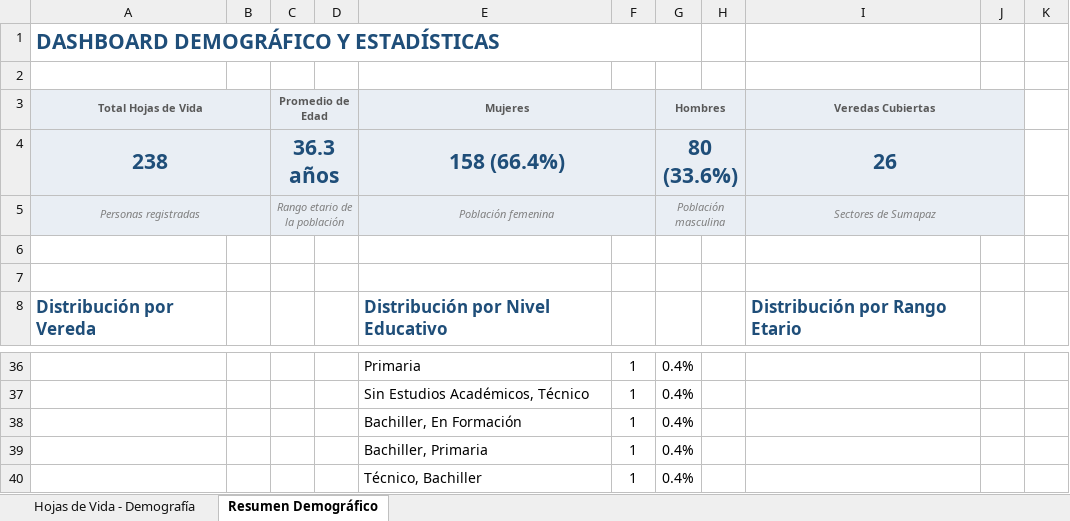
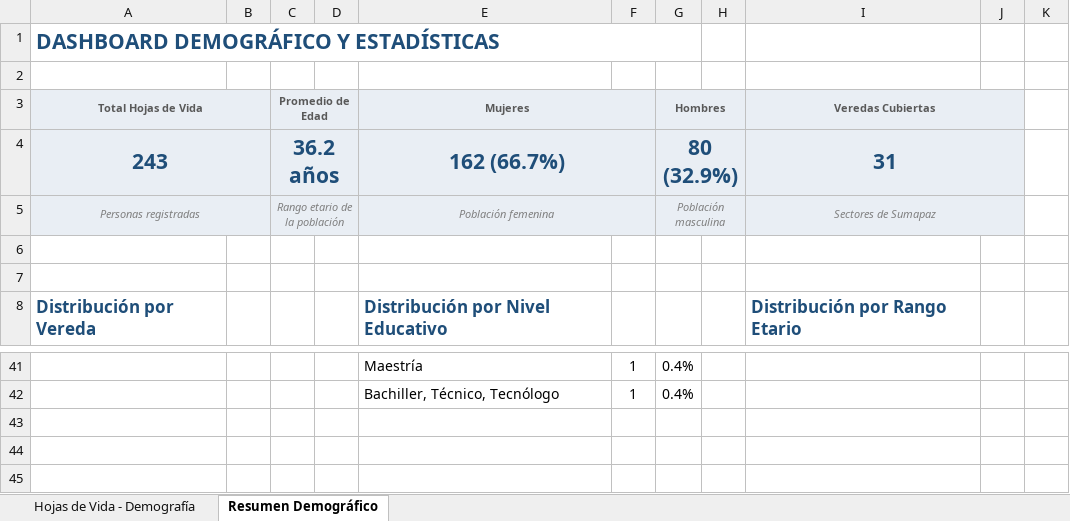
Before and after one commit to somossumapaz-collab/somossumapaz-web, an Excel workbook: Datos_Demograficos_Hojas_de_Vida.xlsx, sheet Resumen Demográfico, drawn as a sheet; only a part is shown, gaps mark what is left out; values as stored, in another font and other column widths than the file's, no borders; removed rows and columns are numbered as before the commit, all else as after; the diff covers the shown part only; the diff names each change by its address in the sheet, - before the commit and + after, or states it on an @@ line.

```diff
--- a/Datos_Demograficos_Hojas_de_Vida.xlsx (sheet Resumen Demográfico)
+++ b/Datos_Demograficos_Hojas_de_Vida.xlsx (sheet Resumen Demográfico)
-row 4: 238 |  | 36.3 años |  | 158 (66.4%) |  | 80 (33.6%) |  | 26
+row 4: 243 |  | 36.2 años |  | 162 (66.7%) |  | 80 (32.9%) |  | 31
-E41 (Mujeres): Primaria
+E41 (Mujeres): Maestría
-row 37:  |  |  |  | Sin Estudios Académicos, Técnico | 1 | 0.4%
-row 38:  |  |  |  | Bachiller, En Formación | 1 | 0.4%
-row 39:  |  |  |  | Bachiller, Primaria | 1 | 0.4%
-E42 (Mujeres): Técnico, Bachiller
+E42 (Mujeres): Bachiller, Técnico, Tecnólogo
```
Also changed, not shown: 5 added rows and 35 edited cells elsewhere in this sheet, sheet Hojas de Vida - Demografía, 4 other files.
